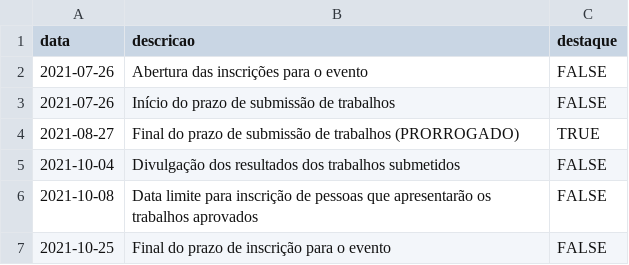
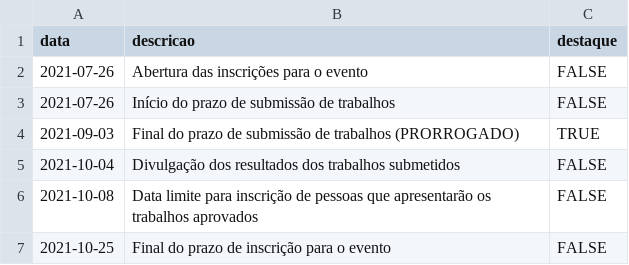
Before and after one commit to sicam-iee-usp/sicam, a CSV file: content/cronograma.csv, drawn as a sheet.

```diff
--- a/content/cronograma.csv
+++ b/content/cronograma.csv
@@ -3,3 +3,3 @@ data,descricao,destaque
 2021-07-26,Início do prazo de submissão de trabalhos,FALSE
-2021-08-27,Final do prazo de submissão de trabalhos (PRORROGADO),TRUE
+2021-09-03,Final do prazo de submissão de trabalhos (PRORROGADO),TRUE
 2021-10-04,Divulgação dos resultados dos trabalhos submetidos,FALSE
```
Also changed, not shown: 3 other files.
